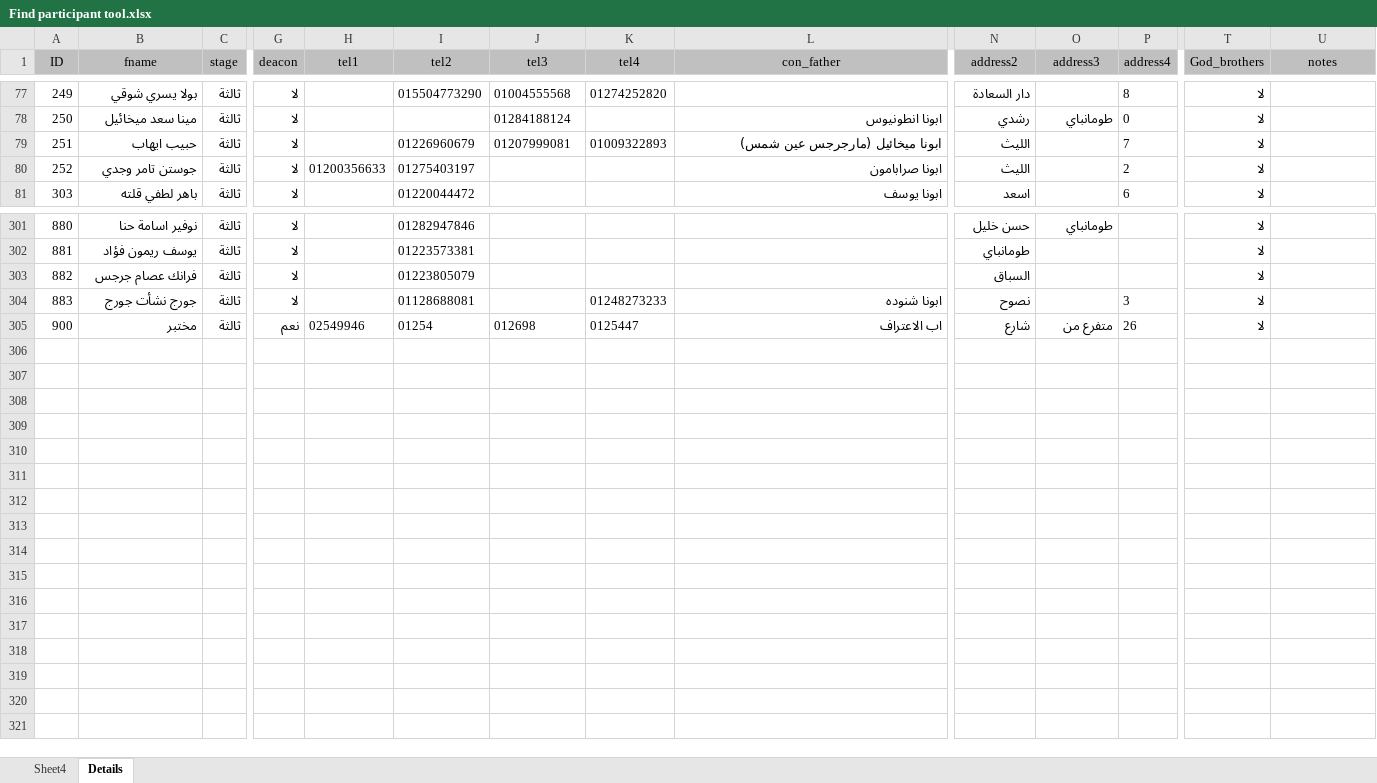
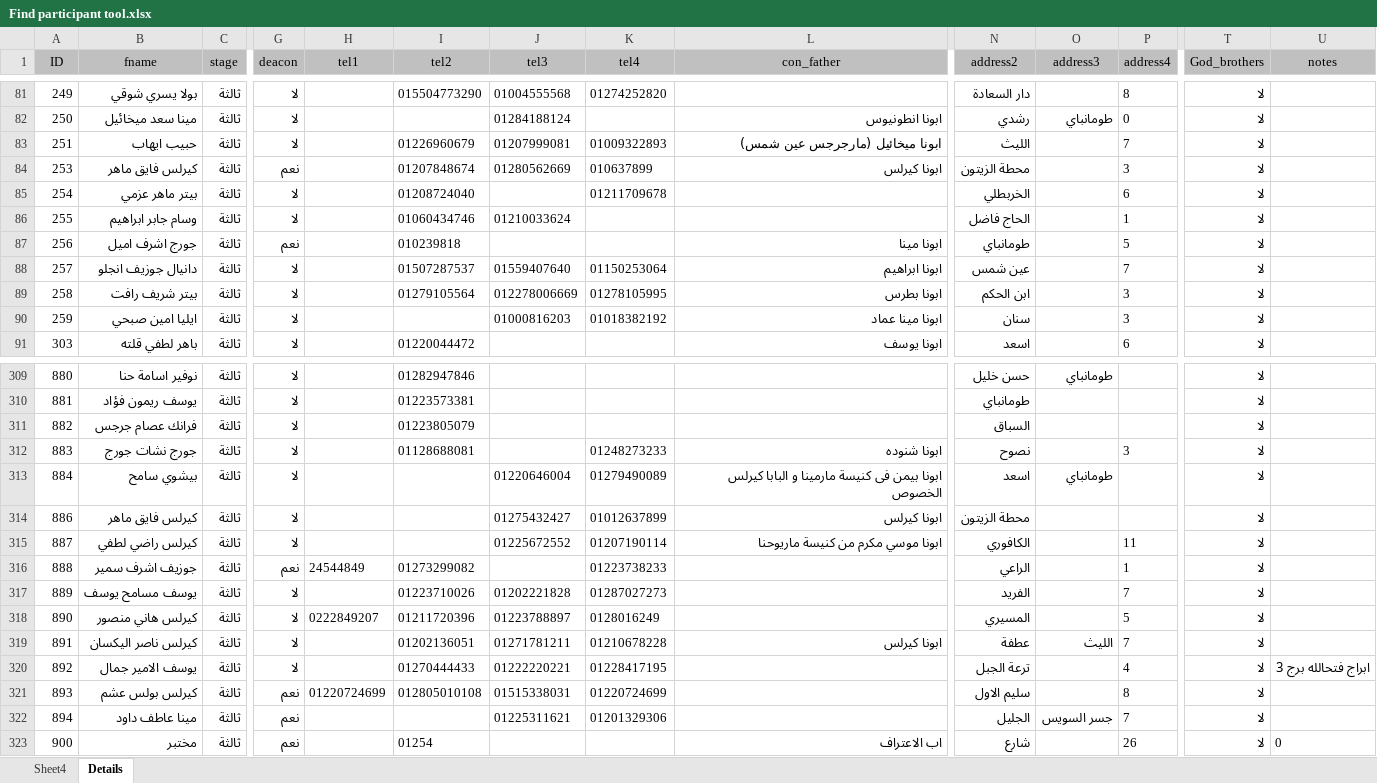
Before and after one commit to KyrillosMorgan/preparatory, an Excel workbook: Tools/Find participant tool.xlsx, sheet Details, drawn as a sheet; only a part is shown, gaps mark what is left out; values as stored, in another font and other column widths than the file's, no borders; table styles not drawn; removed rows and columns are numbered as before the commit, all else as after; rows hold the shown columns only; the diff covers the shown part only; the diff names each change by its address in the sheet, - before the commit and + after, or states it on an @@ line.

```diff
--- a/Tools/Find participant tool.xlsx (sheet Details)
+++ b/Tools/Find participant tool.xlsx (sheet Details)
-row 80: 252 | جوستن تامر وجدي | ثالثة | لا | 01200356633 | 01275403197 |  |  | ابونا صرابامون | الليث |  | 2 | لا
+row 84: 253 | كيرلس فايق ماهر | ثالثة | نعم |  | 01207848674 | 01280562669 | 010637899 | ابونا كيرلس | محطة الزيتون |  | 3 | لا
+row 85: 254 | بيتر ماهر عزمي | ثالثة | لا |  | 01208724040 |  | 01211709678 |  | الخربطلي |  | 6 | لا
+row 86: 255 | وسام جابر ابراهيم | ثالثة | لا |  | 01060434746 | 01210033624 |  |  | الحاج فاضل |  | 1 | لا
+row 87: 256 | جورج اشرف اميل | ثالثة | نعم |  | 010239818 |  |  | ابونا مينا | طومانباي |  | 5 | لا
+row 88: 257 | دانيال جوزيف انجلو | ثالثة | لا |  | 01507287537 | 01559407640 | 01150253064 | ابونا ابراهيم | عين شمس |  | 7 | لا
+row 89: 258 | بيتر شريف رافت | ثالثة | لا |  | 01279105564 | 012278006669 | 01278105995 | ابونا بطرس | ابن الحكم |  | 3 | لا
+row 90: 259 | ايليا امين صبحي | ثالثة | لا |  |  | 01000816203 | 01018382192 | ابونا مينا عماد | سنان |  | 3 | لا
-B312 (fname): جورج نشأت جورج
+B312 (fname): جورج نشات جورج
+row 313: 884 | بيشوي سامح | ثالثة | لا |  |  | 01220646004 | 01279490089 | ابونا بيمن فى كنيسة مارمينا و البابا كيرلس الخصوص | اسعد | طومانباي |  | لا
+row 314: 886 | كيرلس فايق ماهر | ثالثة | لا |  |  | 01275432427 | 01012637899 | ابونا كيرلس | محطة الزيتون |  |  | لا
+row 315: 887 | كيرلس راضي لطفي | ثالثة | لا |  |  | 01225672552 | 01207190114 | ابونا موسي مكرم من كنيسة ماريوحنا | الكافوري |  | 11 | لا
+row 316: 888 | جوزيف اشرف سمير | ثالثة | نعم | 24544849 | 01273299082 |  | 01223738233 |  | الراعي |  | 1 | لا
+row 317: 889 | يوسف مسامح يوسف | ثالثة | لا |  | 01223710026 | 01202221828 | 01287027273 |  | الفريد |  | 7 | لا
+row 318: 890 | كيرلس هاني منصور | ثالثة | لا | 0222849207 | 01211720396 | 01223788897 | 0128016249 |  | المسيري |  | 5 | لا
+row 319: 891 | كيرلس ناصر اليكسان | ثالثة | لا |  | 01202136051 | 01271781211 | 01210678228 | ابونا كيرلس | عطفة | الليث | 7 | لا
+row 320: 892 | يوسف الامير جمال | ثالثة | لا |  | 01270444433 | 01222220221 | 01228417195 |  | ترعة الجبل |  | 4 | لا | ابراج فتحالله برج 3
+row 321: 893 | كيرلس بولس عشم | ثالثة | نعم | 01220724699 | 012805010108 | 01515338031 | 01220724699 |  | سليم الاول |  | 8 | لا
+row 322: 894 | مينا عاطف داود | ثالثة | نعم |  |  | 01225311621 | 01201329306 |  | الجليل | جسر السويس | 7 | لا
-H323 (tel1): 02549946
+H323 (tel1): (empty)
-J323 (tel3): 012698
+J323 (tel3): (empty)
-K323 (tel4): 0125447
+K323 (tel4): (empty)
-O323 (address3): متفرع من
+O323 (address3): (empty)
-U323 (notes): (empty)
+U323 (notes): 0
```
Also changed, not shown: 13 added rows, 11 removed rows and 152 edited cells elsewhere in this sheet, sheet Sheet4, Backup/backup 1-11-2023.xlsx, Tools/Apparatus.xlsx, 3 other files.
